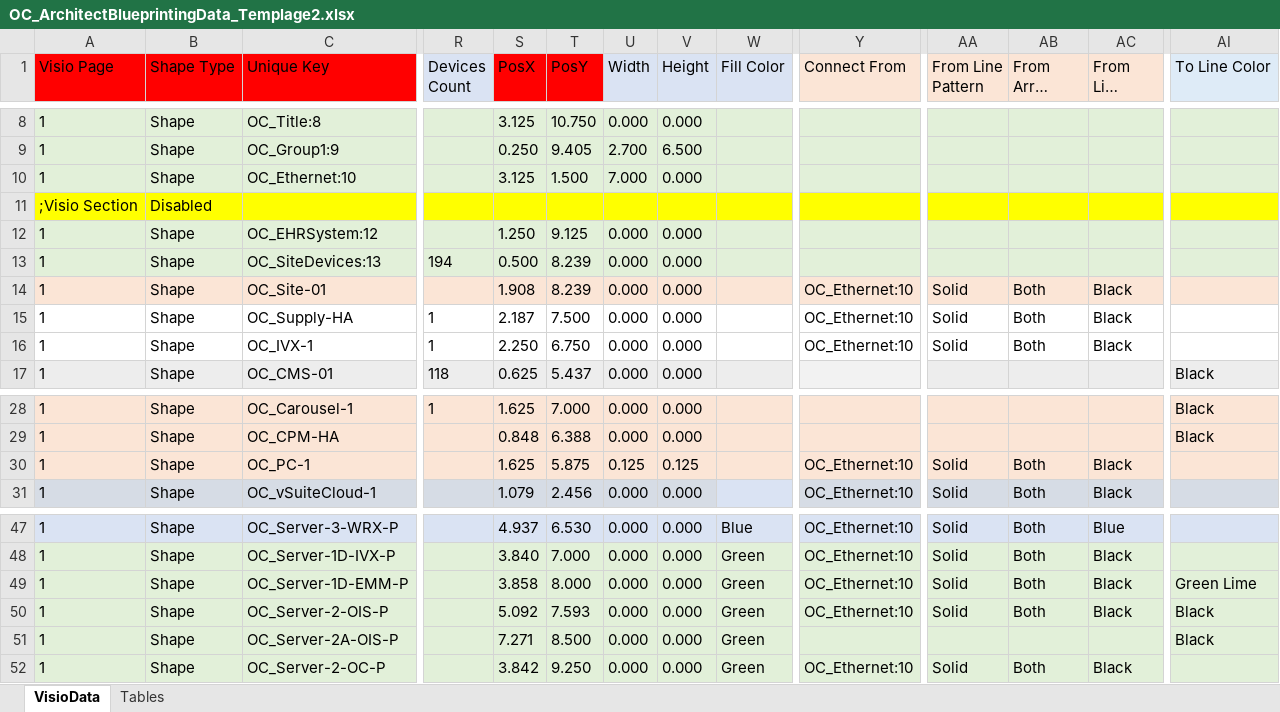
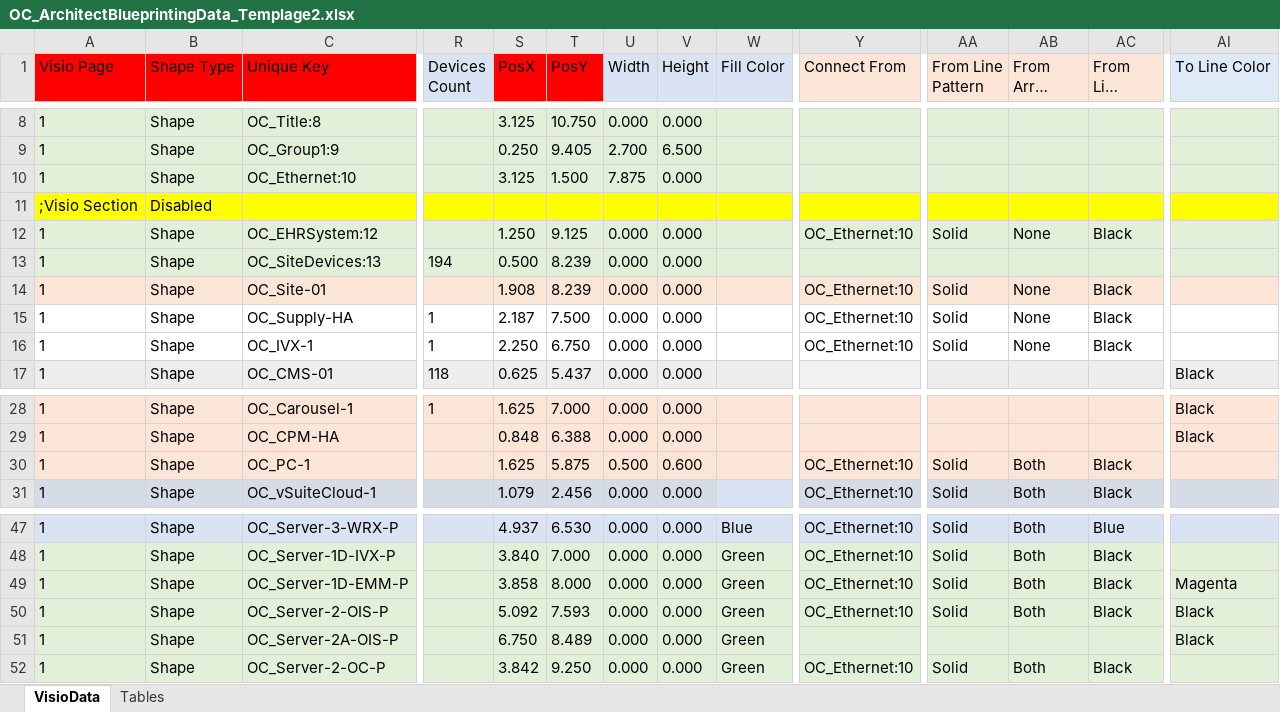
Before and after one commit to dougvida/VisioDiagramCreator, an Excel workbook: Data/ScriptData/OC_ArchitectBlueprintingData_Templage2.xlsx, sheet VisioData, drawn as a sheet; only a part is shown, gaps mark what is left out; long unchanged cells end in …; values as stored, in another font and other column widths than the file's, no borders; the diff names each change by its address in the sheet, - before the commit and + after, or states it on an @@ line.

Commit message:
added new stencil to the JSON file.   modified some PosX,PosY to the sample template

```diff
--- a/Data/ScriptData/OC_ArchitectBlueprintingData_Templage2.xlsx (sheet VisioData)
+++ b/Data/ScriptData/OC_ArchitectBlueprintingData_Templage2.xlsx (sheet VisioData)
-U10 (Width): 7.000
+U10 (Width): 7.875
-Y12 (Connect From): (empty)
+Y12 (Connect From): OC_Ethernet:10
-AA12 (From Line Pattern): (empty)
+AA12 (From Line Pattern): Solid
-AB12 (From Arrow Type): (empty)
+AB12 (From Arrow Type): None
-AC12 (From Line Color): (empty)
+AC12 (From Line Color): Black
-AB14:AB16 (From Arrow Type): Both
+AB14:AB16 (From Arrow Type): None
-U30 (Width): 0.125
+U30 (Width): 0.500
-V30 (Height): 0.125
+V30 (Height): 0.600
-AI49 (To Line Color): Green Lime
+AI49 (To Line Color): Magenta
-S51 (PosX): 7.271
+S51 (PosX): 6.750
-T51 (PosY): 8.500
+T51 (PosY): 8.489
```
Also changed, not shown: 1 other file.
